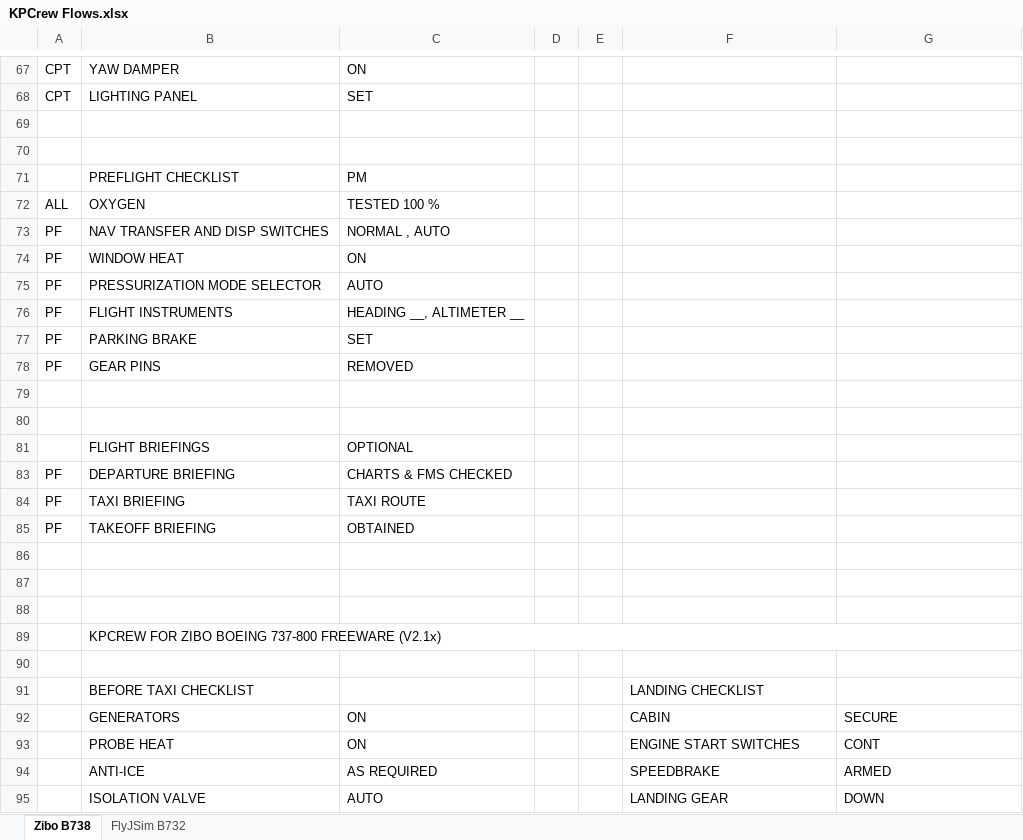
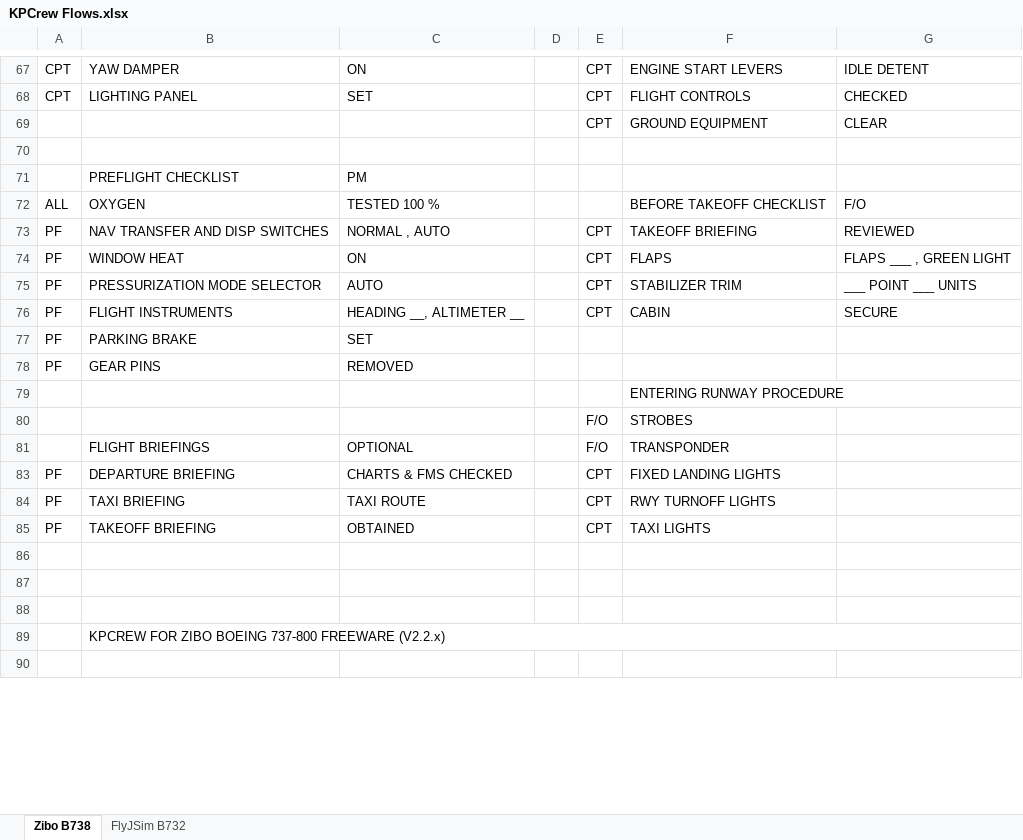
Before and after one commit to prokopiu/kpcrew, an Excel workbook: documentation/KPCrew Flows.xlsx, sheet Zibo B738, drawn as a sheet; only a part is shown, gaps mark what is left out; values as stored, in another font and other column widths than the file's, no cell formats; removed rows and columns are numbered as before the commit, all else as after; the diff covers the shown part only; the diff names each change by its address in the sheet, - before the commit and + after, or states it on an @@ line.

```diff
--- a/documentation/KPCrew Flows.xlsx (sheet Zibo B738)
+++ b/documentation/KPCrew Flows.xlsx (sheet Zibo B738)
-E67:E68: (empty)
+E67:E68: CPT
-F67: (empty)
+F67: ENGINE START LEVERS
-G67: (empty)
+G67: IDLE DETENT
-F68: (empty)
+F68: FLIGHT CONTROLS
-G68: (empty)
+G68: CHECKED
-row 69: (empty)
+row 69:  |  |  |  | CPT | GROUND EQUIPMENT | CLEAR
-F72: (empty)
+F72: BEFORE TAKEOFF CHECKLIST
-G72: (empty)
+G72: F/O
-E73:E76: (empty)
+E73:E76: CPT
-F73: (empty)
+F73: TAKEOFF BRIEFING
-G73: (empty)
+G73: REVIEWED
-F74: (empty)
+F74: FLAPS
-G74: (empty)
+G74: FLAPS ___ , GREEN LIGHT
-F75: (empty)
+F75: STABILIZER TRIM
-G75: (empty)
+G75: ___ POINT ___ UNITS
-F76: (empty)
+F76: CABIN
-G76: (empty)
+G76: SECURE
-F79: (empty)
+F79: ENTERING RUNWAY PROCEDURE
-row 80: (empty)
+row 80:  |  |  |  | F/O | STROBES
-E81: (empty)
+E81: F/O
-F81: (empty)
+F81: TRANSPONDER
-E83:E85: (empty)
+E83:E85: CPT
-F83: (empty)
+F83: FIXED LANDING LIGHTS
-F84: (empty)
+F84: RWY TURNOFF LIGHTS
-F85: (empty)
+F85: TAXI LIGHTS
-B89: …737-800 FREEWARE (V2.1x)
+B89: …737-800 FREEWARE (V2.2.x)
-row 91:  | BEFORE TAXI CHECKLIST |  |  |  | LANDING CHECKLIST
-row 92:  | GENERATORS | ON |  |  | CABIN | SECURE
-row 93:  | PROBE HEAT | ON |  |  | ENGINE START SWITCHES | CONT
-row 94:  | ANTI-ICE | AS REQUIRED |  |  | SPEEDBRAKE | ARMED
-row 95:  | ISOLATION VALVE | AUTO |  |  | LANDING GEAR | DOWN
```
Also changed, not shown: 136 added rows, 61 removed rows and 94 edited cells elsewhere in this sheet, sheet FlyJSim B732, cell formats.
